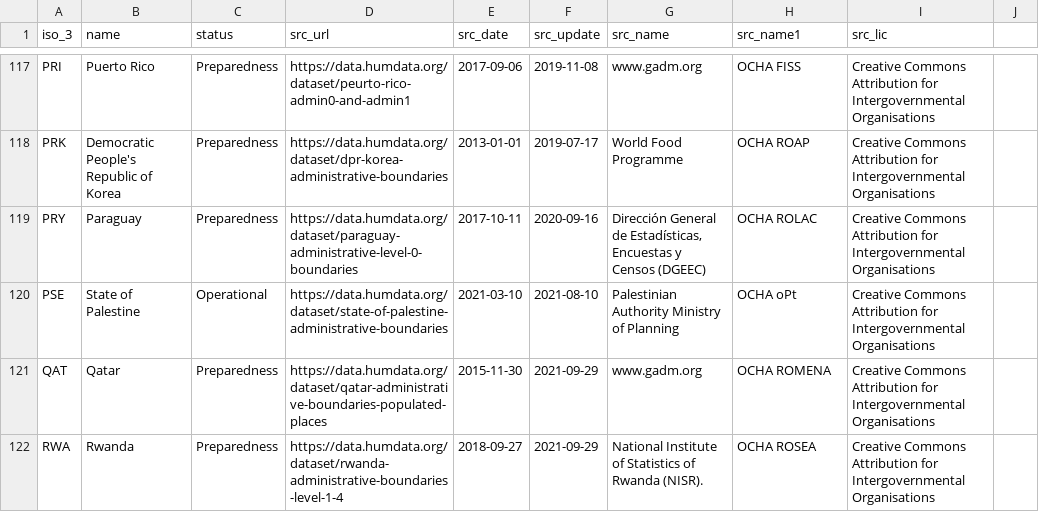
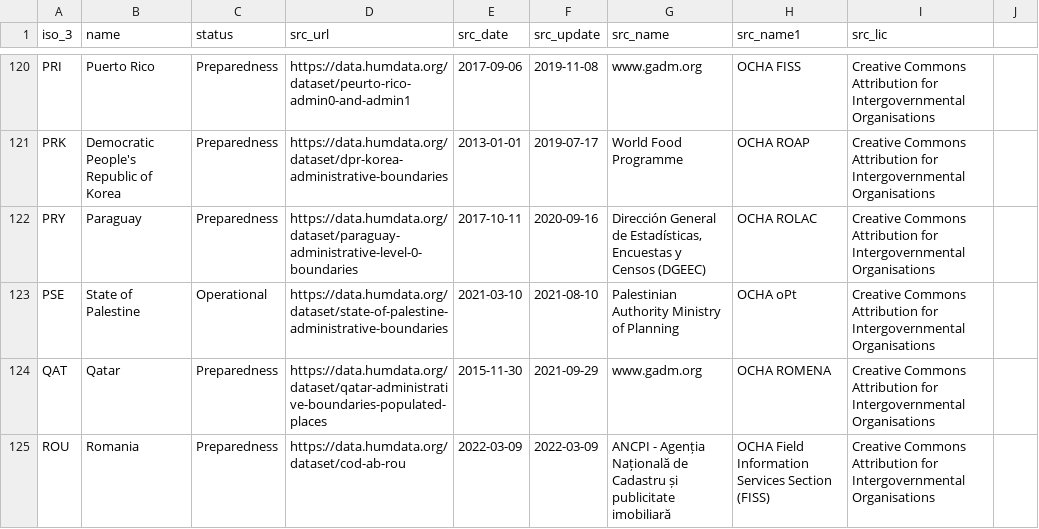
Before and after one commit to fieldmaps/admin-boundaries, a CSV file: inputs/cod.csv, drawn as a sheet; only a part is shown, gaps mark what is left out; the shorter side is filled out with more unchanged rows; the diff covers the shown part only.

```diff
--- a/inputs/cod.csv
+++ b/inputs/cod.csv
@@ -121,0 +125 @@ QAT,Qatar,Preparedness,https://data.humdata.org/dataset/qatar-administrative-bou
+ROU,Romania,Preparedness,https://data.humdata.org/dataset/cod-ab-rou,2022-03-09,2022-03-09,ANCPI - Agenția Națională de Cadastru și publicitate imobiliară,OCHA Field Information Services Section (FISS),Creative Commons Attribution for Intergovernmental Organisations
```
Also changed, not shown: 6 added rows and 15 edited cells elsewhere in this file, inputs/meta.csv, 3 other files.
